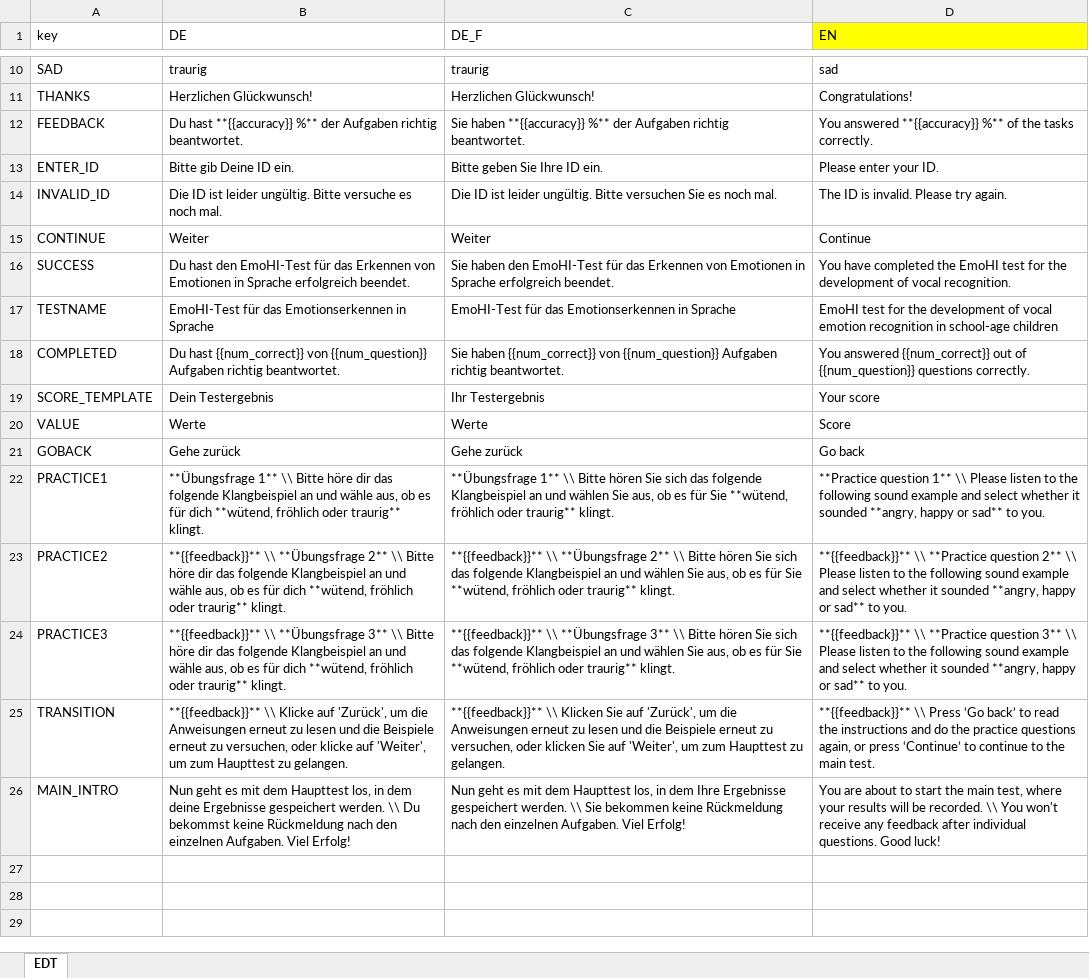
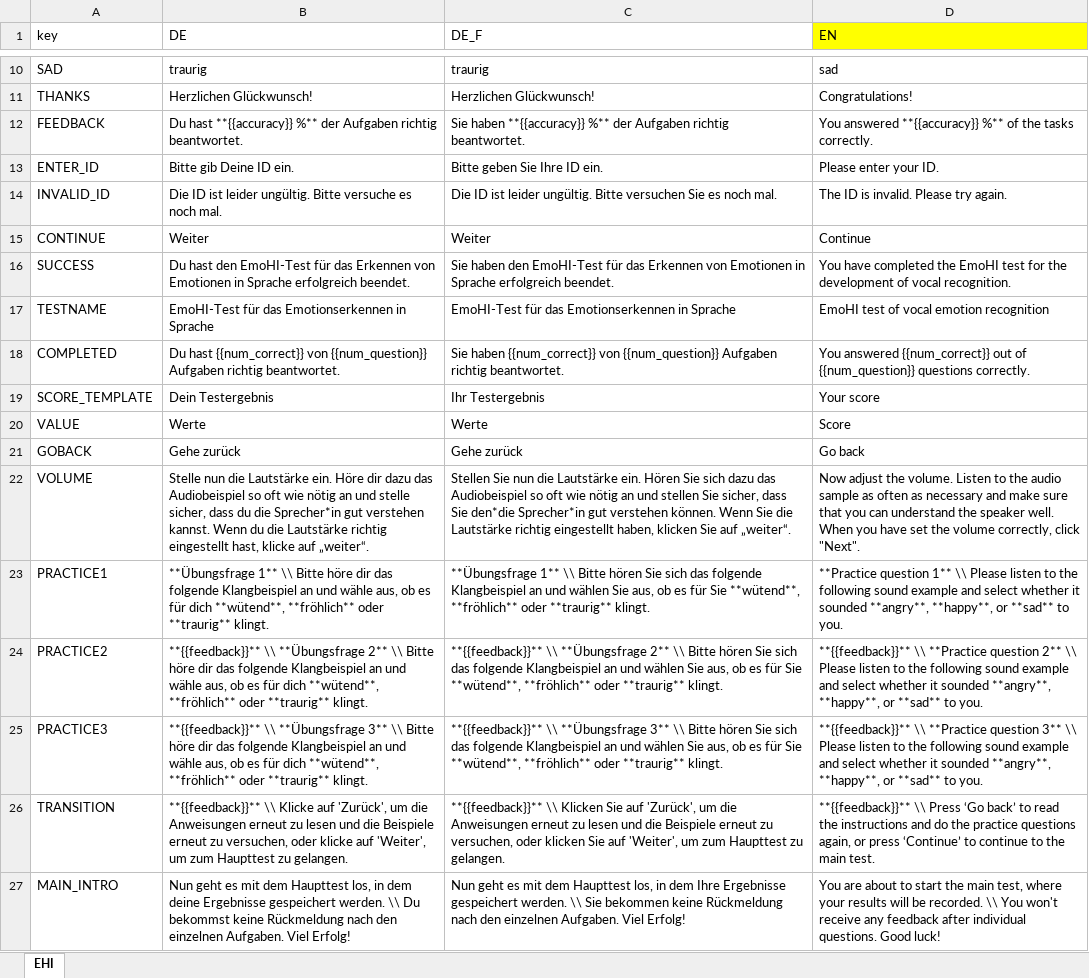
Before and after one commit to klausfrieler/EHI, an Excel workbook: data_raw/EHI_dict.xlsx, sheet EHI, drawn as a sheet; only a part is shown, gaps mark what is left out; values as stored, in another font and other column widths than the file's, no borders; addresses are those after the commit; the diff covers the shown part only; the diff names each change by its address in the sheet, - before the commit and + after, or states it on an @@ line.

```diff
--- a/data_raw/EHI_dict.xlsx (sheet EHI)
+++ b/data_raw/EHI_dict.xlsx (sheet EHI)
-sheet tab: EDT
+sheet tab: EHI
-D17 (EN): EmoHI test for the development of vocal emotion recognition in school-age children
+D17 (EN): EmoHI test of vocal emotion recognition
+row 22: VOLUME | Stelle nun die Lautstärke ein. Höre dir dazu das Audiobeispiel so oft wie nötig an und stelle sicher, dass du die Sprecher*in gut verstehen kannst. Wenn du die Lautstärke richtig eingestellt hast, klicke auf „weiter“. | Stellen Sie nun die Lautstärke ein. Hören Sie sich dazu das Audiobeispiel so oft wie nötig an und stellen Sie sicher, dass Sie den*die Sprecher*in gut verstehen können. Wenn Sie die Lautstärke richtig eingestellt haben, klicken Sie auf „weiter“. | Now adjust the volume. Listen to the audio sample as often as necessary and make sure that you can understand the speaker well. When you have set the volume correctly, click "Next".
-B23 (DE): …für dich **wütend, fröhlich oder traurig** klingt.
+B23 (DE): …für dich **wütend**, **fröhlich** oder **traurig** klingt.
-C23 (DE_F): …für Sie **wütend, fröhlich oder traurig** klingt.
+C23 (DE_F): …für Sie **wütend**, **fröhlich** oder **traurig** klingt.
-D23 (EN): …it sounded **angry, happy or sad** to you.
+D23 (EN): …it sounded **angry**, **happy**, or **sad** to you.
-B24 (DE): …für dich **wütend, fröhlich oder traurig** klingt.
+B24 (DE): …für dich **wütend**, **fröhlich** oder **traurig** klingt.
-C24 (DE_F): …für Sie **wütend, fröhlich oder traurig** klingt.
+C24 (DE_F): …für Sie **wütend**, **fröhlich** oder **traurig** klingt.
-D24 (EN): …it sounded **angry, happy or sad** to you.
+D24 (EN): …it sounded **angry**, **happy**, or **sad** to you.
-B25 (DE): …für dich **wütend, fröhlich oder traurig** klingt.
+B25 (DE): …für dich **wütend**, **fröhlich** oder **traurig** klingt.
-C25 (DE_F): …für Sie **wütend, fröhlich oder traurig** klingt.
+C25 (DE_F): …für Sie **wütend**, **fröhlich** oder **traurig** klingt.
-D25 (EN): …it sounded **angry, happy or sad** to you.
+D25 (EN): …it sounded **angry**, **happy**, or **sad** to you.
```
Also changed, not shown: 6 added rows and 5 edited cells elsewhere in this sheet, data_raw/EHI_item_bank.xlsx, 9 other files.
